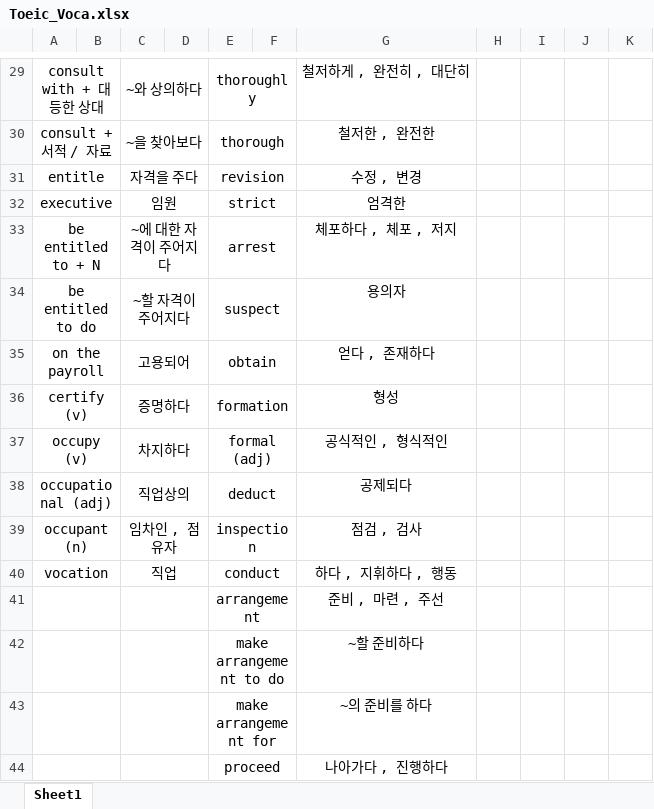
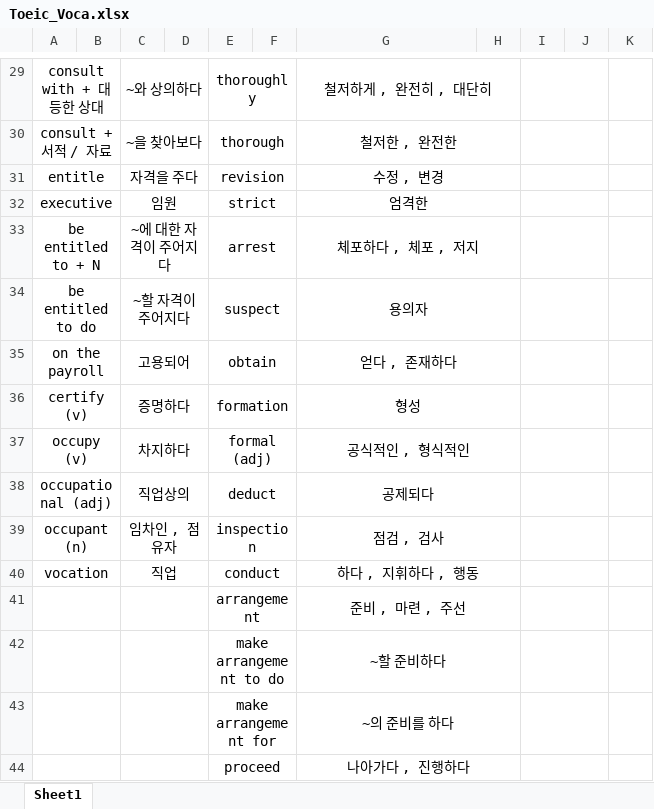
Before and after one commit to Dae-yangKim/vocabulary, an Excel workbook: Toeic_Voca.xlsx, sheet Sheet1, drawn as a sheet; only a part is shown, gaps mark what is left out; values as stored, in another font and other column widths than the file's, no borders; the diff covers the shown part only; the diff names each change by its address in the sheet, - before the commit and + after, or states it on an @@ line.

```diff
--- a/Toeic_Voca.xlsx (sheet Sheet1)
+++ b/Toeic_Voca.xlsx (sheet Sheet1)
+G29:H29 merged
+I29:J29 merged
+G30:H30 merged
+I30:J30 merged
+G31:H31 merged
+I31:J31 merged
+G32:H32 merged
+I32:J32 merged
+G33:H33 merged
+I33:J33 merged
+G34:H34 merged
+I34:J34 merged
+G35:H35 merged
+I35:J35 merged
+G36:H36 merged
+I36:J36 merged
+G37:H37 merged
+I37:J37 merged
+G38:H38 merged
+I38:J38 merged
+G39:H39 merged
+I39:J39 merged
+G40:H40 merged
+I40:J40 merged
+G41:H41 merged
+I41:J41 merged
+G42:H42 merged
+I42:J42 merged
+G43:H43 merged
+I43:J43 merged
+G44:H44 merged
+I44:J44 merged
```
Also changed, not shown: 7 edited cells and merged cells elsewhere in this sheet, 1 other file.
